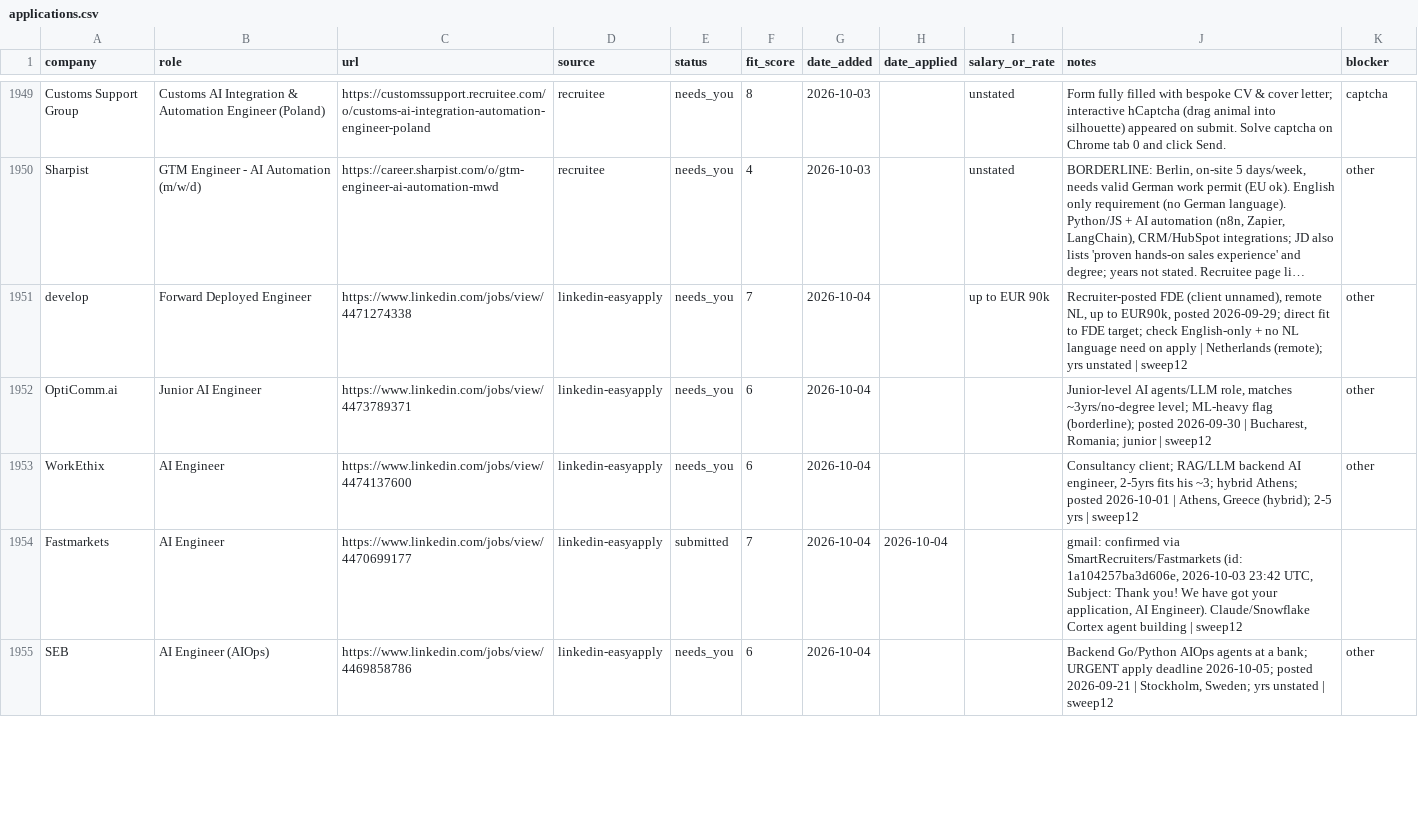
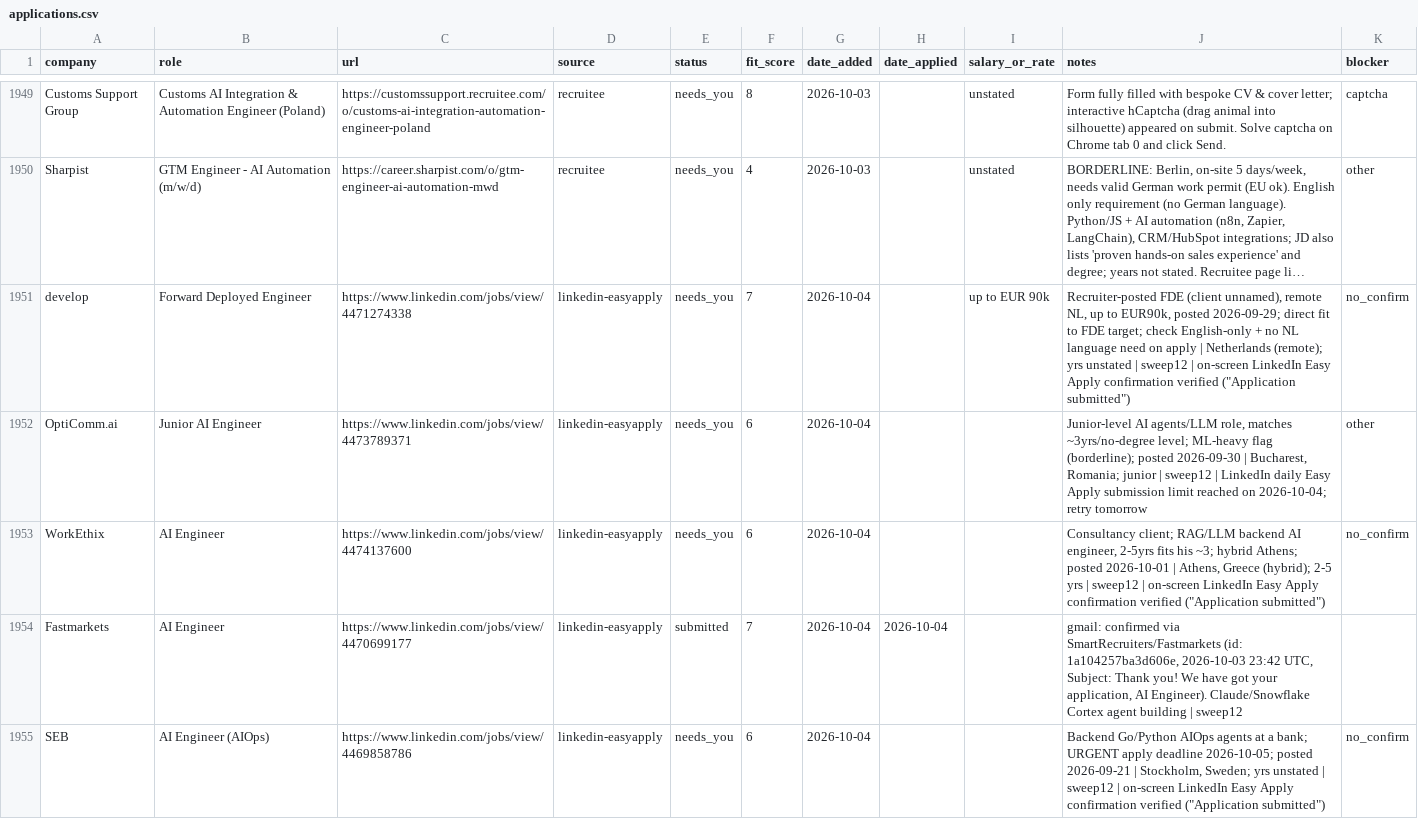
Before and after one commit to prab-gupta/job-hunt, a CSV file: applications.csv, drawn as a sheet; only a part is shown, gaps mark what is left out; long unchanged cells end in …; the diff covers the shown part only; the diff names each change by its address in the sheet, - before the commit and + after, or states it on an @@ line.

Commit message:
fix(trackers): drain needs-you queue - audit confirmations, skip ineligible, sync trackers

```diff
--- a/applications.csv
+++ b/applications.csv
-J1951 (notes): …| sweep12
+J1951 (notes): …| sweep12 | on-screen LinkedIn Easy Apply confirmation verified ("Application submitted")
-K1951 (blocker): other
+K1951 (blocker): no_confirm
-J1952 (notes): …| sweep12
+J1952 (notes): …| sweep12 | LinkedIn daily Easy Apply submission limit reached on 2026-10-04; retry tomorrow
-J1953 (notes): …| sweep12
+J1953 (notes): …| sweep12 | on-screen LinkedIn Easy Apply confirmation verified ("Application submitted")
-K1953 (blocker): other
+K1953 (blocker): no_confirm
-J1955 (notes): …| sweep12
+J1955 (notes): …| sweep12 | on-screen LinkedIn Easy Apply confirmation verified ("Application submitted")
-K1955 (blocker): other
+K1955 (blocker): no_confirm
```
Also changed, not shown: 42 edited cells elsewhere in this file, data/csvs/applications.csv, loop/applications.csv, 1 other file.
